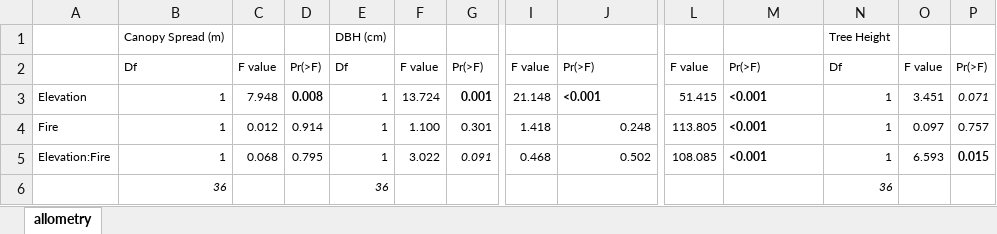
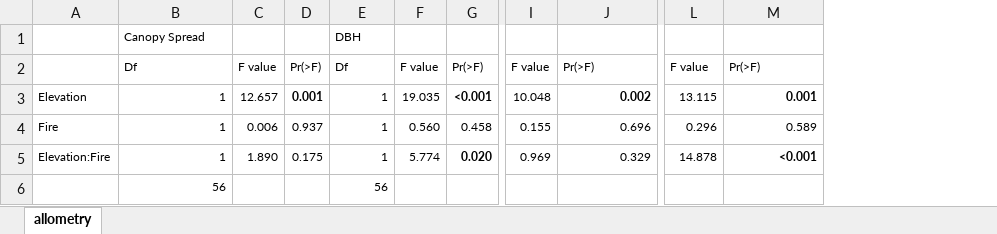
Before and after one commit to SmithEcophysLab/mdi_pitchpine, an Excel workbook: analyses/tables/allometry.xlsx, sheet allometry, drawn as a sheet; only a part is shown, gaps mark what is left out; values as stored, in another font and other column widths than the file's, no borders; removed rows and columns are numbered as before the commit, all else as after; rows hold the shown columns only; the diff names each change by its address in the sheet, - before the commit and + after, or states it on an @@ line.

```diff
--- a/analyses/tables/allometry.xlsx (sheet allometry)
+++ b/analyses/tables/allometry.xlsx (sheet allometry)
-column N, rows 2-5: Df | 1 | 1 | 1
-column O, rows 2-5: F value | 3.451 | 0.097 | 6.593
-column P, rows 2-5: Pr(>F) | 0.071 | 0.757 | 0.015
-row 1:  | Canopy Spread (m) |  |  | DBH (cm) |  |  |  |  |  |  | Tree Height
+row 1:  | Canopy Spread |  |  | DBH
-C3: 7.948
+C3: 12.657
-D3: 0.008
+D3: 0.001
-F3: 13.724
+F3: 19.035
-G3: 0.001
+G3: <0.001
-I3: 21.148
+I3: 10.048
-J3: <0.001
+J3: 0.002
-J3 alignment: left
+J3 alignment: right
-L3: 51.415
+L3: 13.115
-M3: <0.001
+M3: 0.001
-M3:M5 alignment: left
+M3:M5 alignment: right
-C4: 0.012
+C4: 0.006
-D4: 0.914
+D4: 0.937
-F4: 1.100
+F4: 0.560
-G4: 0.301
+G4: 0.458
-I4: 1.418
+I4: 0.155
-J4: 0.248
+J4: 0.696
-L4: 113.805
+L4: 0.296
-M4: <0.001
+M4: 0.589
-M4 bold: on
+M4 bold: off
-C5: 0.068
+C5: 1.890
-D5: 0.795
+D5: 0.175
-F5: 3.022
+F5: 5.774
-G5: 0.091
+G5: 0.020
@@ G5 bold: off → on, italic: on → off @@
-I5: 0.468
+I5: 0.969
-J5: 0.502
+J5: 0.329
-L5: 108.085
+L5: 14.878
-row 6:  | 36 |  |  | 36 |  |  |  |  |  |  | 36
+row 6:  | 56 |  |  | 56
```
Also changed, not shown: analyses/tables/foliar_organics.xlsx, analyses/tables/topography.xlsx, 26 other files.
